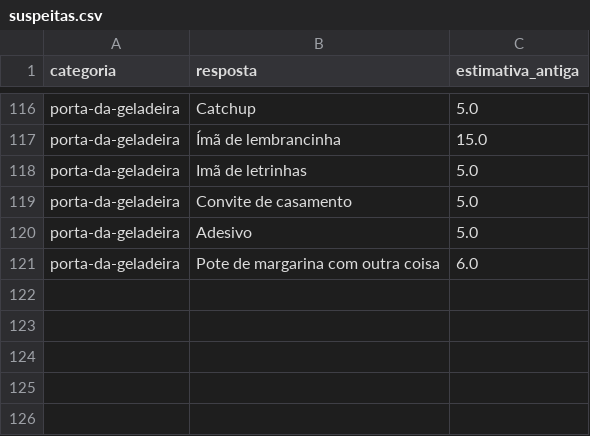
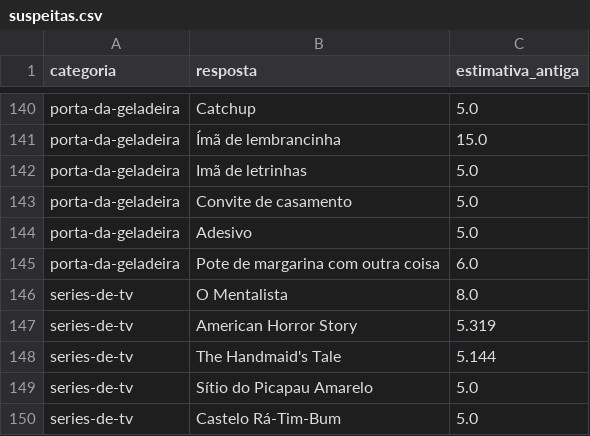
Before and after one commit to pedro1ace/nichoojogo, a CSV file: dados/sinais/revisao/suspeitas.csv, drawn as a sheet; only a part is shown, gaps mark what is left out; the diff covers the shown part only; the diff names each change by its address in the sheet, - before the commit and + after, or states it on an @@ line.

```diff
--- a/dados/sinais/revisao/suspeitas.csv
+++ b/dados/sinais/revisao/suspeitas.csv
+row 146: series-de-tv | O Mentalista | 8.0
+row 147: series-de-tv | American Horror Story | 5.319
+row 148: series-de-tv | The Handmaid's Tale | 5.144
+row 149: series-de-tv | Sítio do Picapau Amarelo | 5.0
+row 150: series-de-tv | Castelo Rá-Tim-Bum | 5.0
```
Also changed, not shown: 24 added rows elsewhere in this file, dados/pesos/revisao/filmes.csv, dados/pesos/revisao/jogadores-de-futebol.csv, 26 other files.
